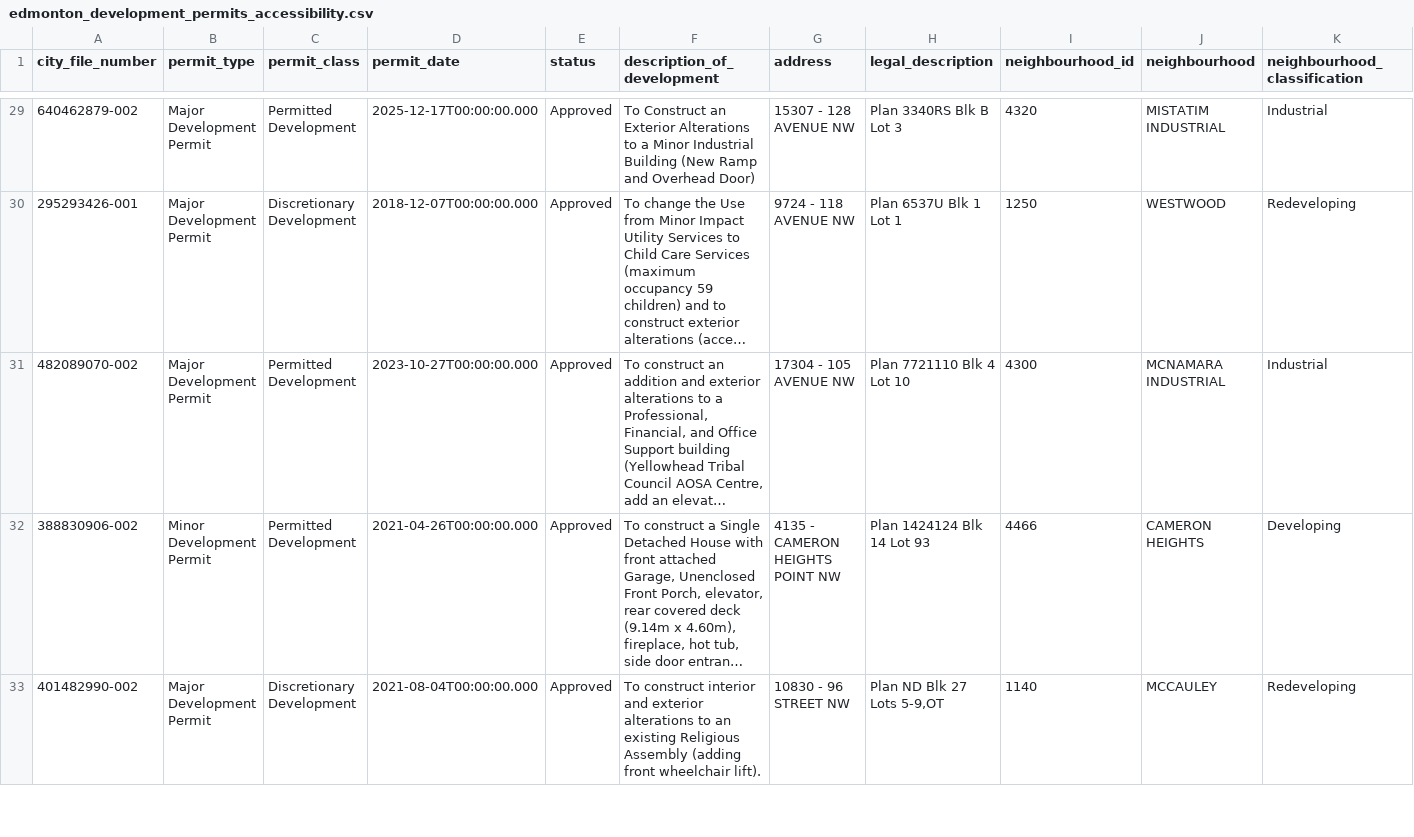
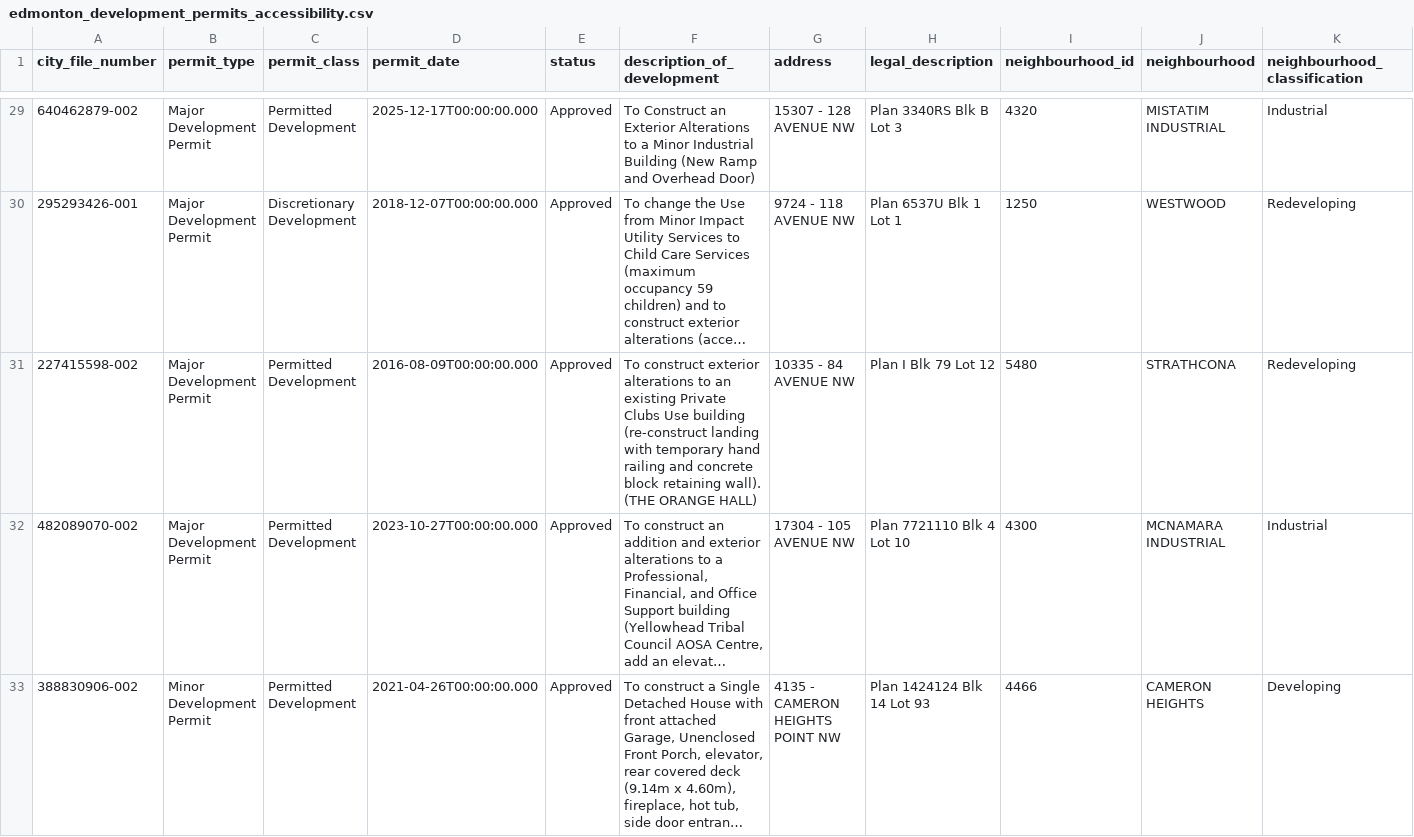
Before and after one commit to JCrossman/SCIA-Accessible-Housing-Finder, a CSV file: data/edmonton_development_permits_accessibility.csv, drawn as a sheet; only a part is shown, gaps mark what is left out; the shorter side is filled out with more unchanged rows; long unchanged cells end in …; rows hold the shown columns only; the diff covers the shown part only; the diff names each change by its address in the sheet, - before the commit and + after, or states it on an @@ line.

Commit message:
Expand keywords (older-year terms) and add a feature filter to the map
Keywords: add high-value terms common in 2009-2015 permits -- handrail,
step-free entry (no-step/level entry/curbless/zero-threshold), accessible
bathroom (roll-in shower/walk-in tub), wider doorway, adaptable/visitable,
aging in place, automatic door. Refreshed all datasets:
  - building 1,390 -> 1,429; residential addresses 335 -> 355
  - geocoded 324/355 (91%); 31 unmatched

Map: add a collapsible "Filter by feature" panel (hidden by default to keep
the UI clean) that groups the keywords into a few buckets -- Ramps & rails,
Lifts & elevators, Wheelchair access, Step-free entry & doors, Barrier-free /
accessible. Only categories present in the data are shown; the count updates
to "Showing X of Y" when filtered.

Docs: add the plain-language paragraph and sync the results table.

```diff
--- a/data/edmonton_development_permits_accessibility.csv
+++ b/data/edmonton_development_permits_accessibility.csv
+row 31: 227415598-002 | Major Development Permit | Permitted Development | 2016-08-09T00:00:00.000 | Approved | To construct exterior alterations to an existing Private Clubs Use building (re-construct landing with temporary hand railing and concrete block retaining wall). (THE ORANGE HALL) | 10335 - 84 AVENUE NW | Plan I Blk 79 Lot 12 | 5480 | STRATHCONA | Redeveloping
```
Also changed, not shown: 5 added rows elsewhere in this file, data/edmonton_accessibility_unmatched_addresses.csv, 7 other files.
